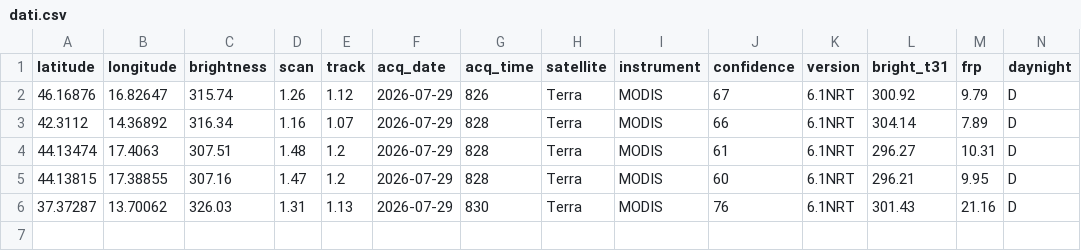
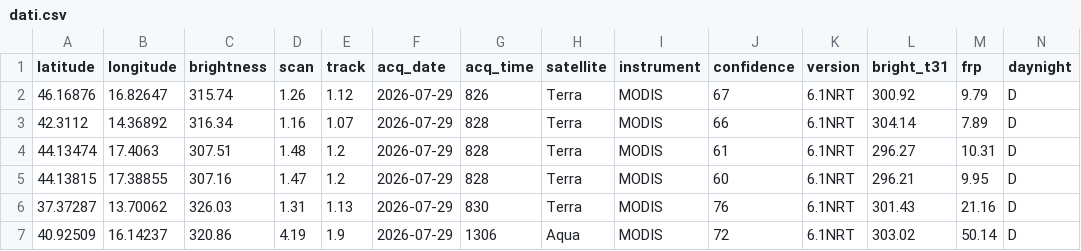
Before and after one commit to incendiboschivi-italia/monitoraggio-incendi-italia, a CSV file: dati.csv, drawn as a sheet.

Commit message:
Aggiornati dati incendi satellitari

```diff
--- a/dati.csv
+++ b/dati.csv
@@ -6 +6,2 @@ latitude,longitude,brightness,scan,track,acq_date,acq_time,satellite,instrument,
 37.37287,13.70062,326.03,1.31,1.13,2026-07-29,830,Terra,MODIS,76,6.1NRT,301.43,21.16,D
+40.92509,16.14237,320.86,4.19,1.9,2026-07-29,1306,Aqua,MODIS,72,6.1NRT,303.02,50.14,D
```
Also changed, not shown: 1 other file.
